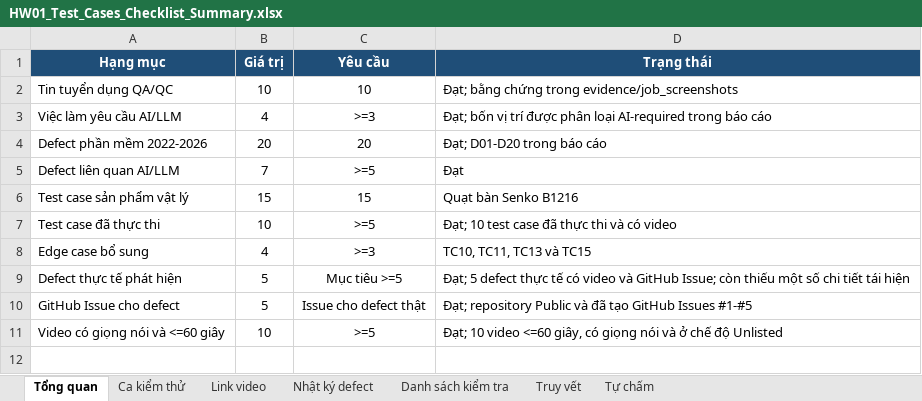
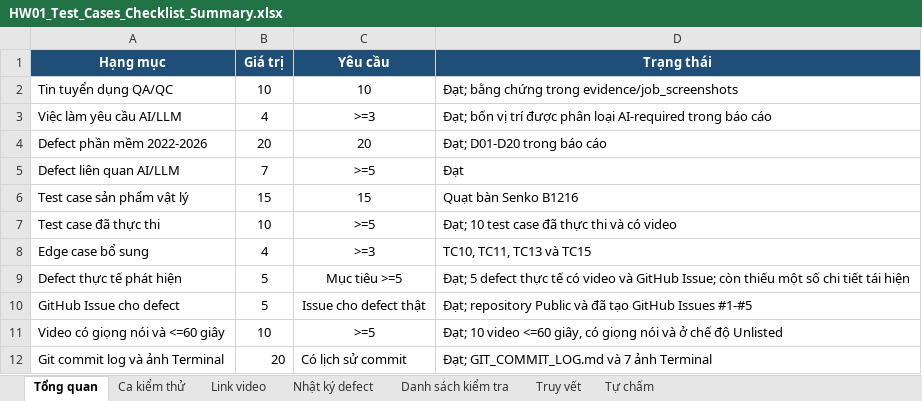
Before and after one commit to HuynhDucThinh/Software-Testing-HW01, an Excel workbook: HW01_Test_Cases_Checklist_Summary.xlsx, sheet Tổng quan, drawn as a sheet; values as stored, in another font and other column widths than the file's, no borders; table styles not drawn; the diff names each change by its address in the sheet, - before the commit and + after, or states it on an @@ line.

Commit message:
update git commit log

```diff
--- a/HW01_Test_Cases_Checklist_Summary.xlsx (sheet Tổng quan)
+++ b/HW01_Test_Cases_Checklist_Summary.xlsx (sheet Tổng quan)
+row 12: Git commit log và ảnh Terminal | 20 | Có lịch sử commit | Đạt; GIT_COMMIT_LOG.md và 7 ảnh Terminal
```
Also changed, not shown: sheet Truy vết, sheet Danh sách kiểm tra, sheet Tự chấm, 11 other files.
